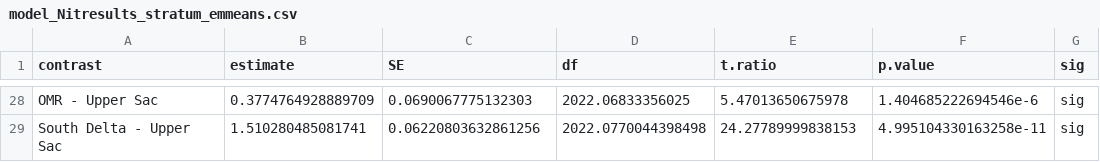
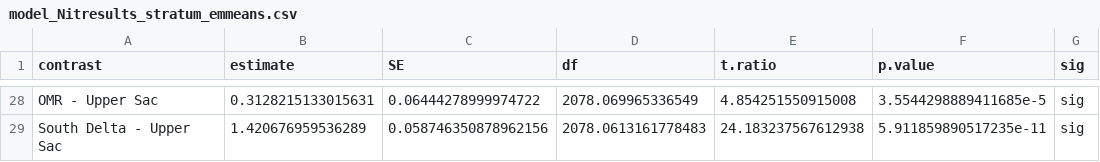
Before and after one commit to BDO-Science/EDB-HABs-Weeds, a CSV file: analysis_2022/data_clean/model_Nitresults_stratum_emmeans.csv, drawn as a sheet; only a part is shown, gaps mark what is left out; the diff covers the shown part only; the diff names each change by its address in the sheet, - before the commit and + after, or states it on an @@ line.

```diff
--- a/analysis_2022/data_clean/model_Nitresults_stratum_emmeans.csv
+++ b/analysis_2022/data_clean/model_Nitresults_stratum_emmeans.csv
-B28 (estimate): 0.3774764928889709
+B28 (estimate): 0.3128215133015631
-C28 (SE): 0.0690067775132303
+C28 (SE): 0.06444278999974722
-D28 (df): 2022.06833356025
+D28 (df): 2078.069965336549
-E28 (t.ratio): 5.47013650675978
+E28 (t.ratio): 4.854251550915008
-F28 (p.value): 1.404685222694546e-6
+F28 (p.value): 3.5544298889411685e-5
-B29 (estimate): 1.510280485081741
+B29 (estimate): 1.420676959536289
-C29 (SE): 0.06220803632861256
+C29 (SE): 0.058746350878962156
-D29 (df): 2022.0770044398498
+D29 (df): 2078.0613161778483
-E29 (t.ratio): 24.27789999838153
+E29 (t.ratio): 24.183237567612938
-F29 (p.value): 4.995104330163258e-11
+F29 (p.value): 5.911859890517235e-11
```
Also changed, not shown: 2 added rows, 2 removed rows and 120 edited cells elsewhere in this file, analysis_2022/data_clean/model_Nitresults_year_emmeans.csv, 1 other file.
